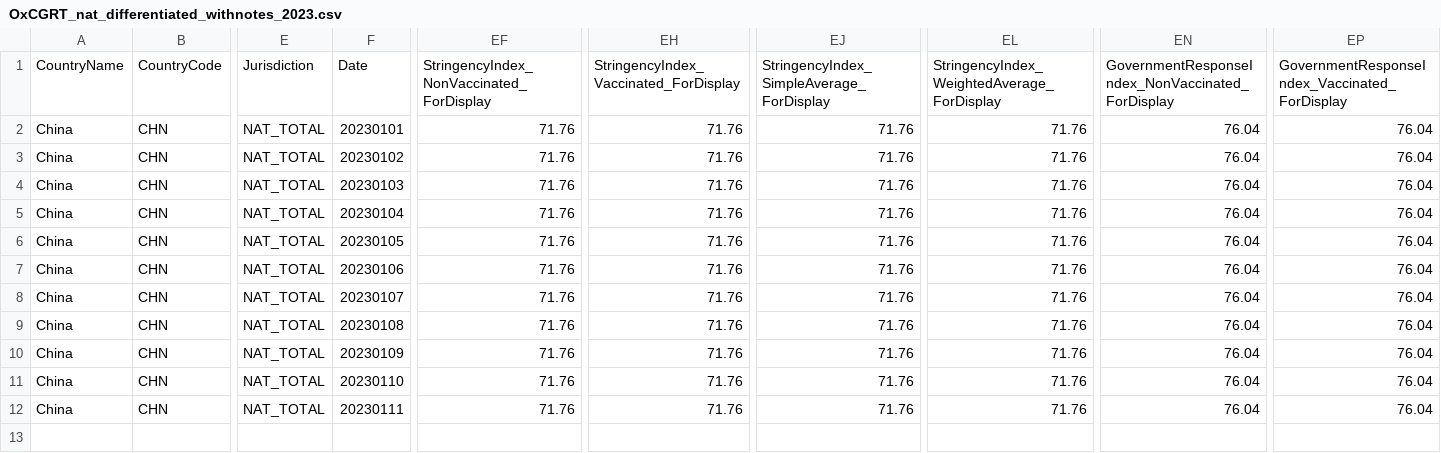
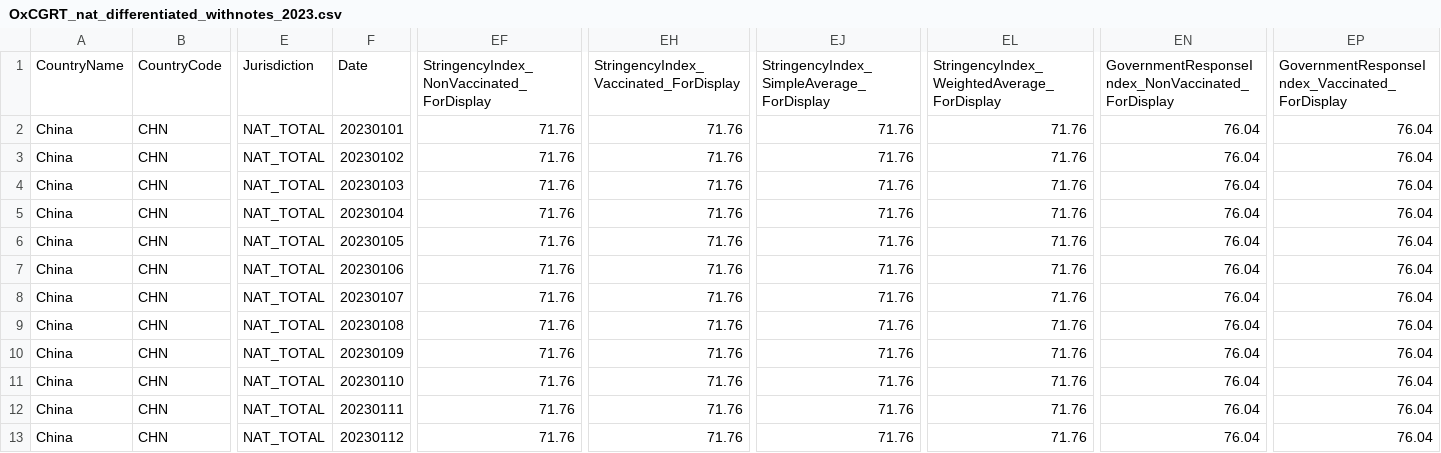
Before and after one commit to catmaiapt/covid-policy-tracker, a CSV file: data/OxCGRT_nat_differentiated_withnotes_2023.csv, drawn as a sheet; only a part is shown, gaps mark what is left out; rows hold the shown columns only; the diff names each change by its address in the sheet, - before the commit and + after, or states it on an @@ line.

```diff
--- a/data/OxCGRT_nat_differentiated_withnotes_2023.csv
+++ b/data/OxCGRT_nat_differentiated_withnotes_2023.csv
+row 13: China | CHN | NAT_TOTAL | 20230112 | 71.76 | 71.76 | 71.76 | 71.76 | 76.04 | 76.04
```
Also changed, not shown: data/Australia/OxCGRT_AUS_differentiated_withnotes_2022.csv, 5 other files.
